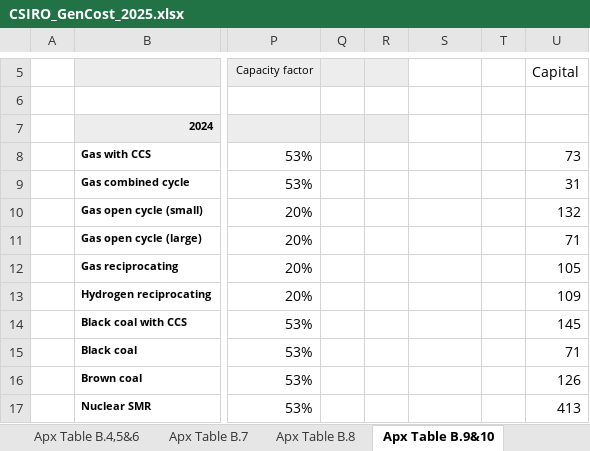
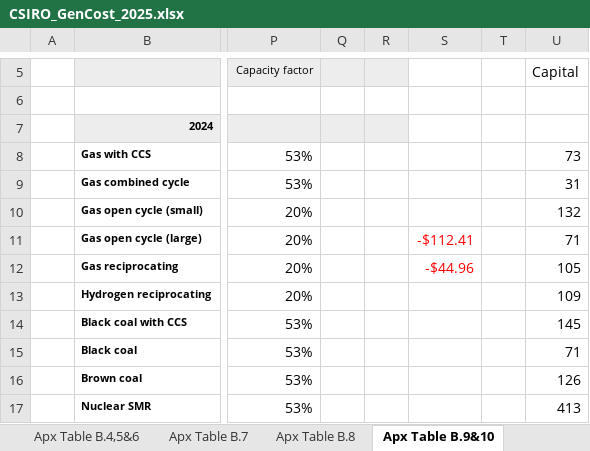
Before and after one commit to MarkusMannheim/contract_modelling, an Excel workbook: data/external_sources/CSIRO_GenCost_2025.xlsx, sheet Apx Table B.9&10, drawn as a sheet; only a part is shown, gaps mark what is left out; values as stored, in another font and other column widths than the file's, no borders; charts and pictures not drawn; the diff names each change by its address in the sheet, - before the commit and + after, or states it on an @@ line.

```diff
--- a/data/external_sources/CSIRO_GenCost_2025.xlsx (sheet Apx Table B.9&10)
+++ b/data/external_sources/CSIRO_GenCost_2025.xlsx (sheet Apx Table B.9&10)
-S11: (empty)
+S11: -$112.41
-S12: (empty)
+S12: -$44.96
```
Also changed, not shown: sheet Apx Table B.4,5&6, 32 other files.
